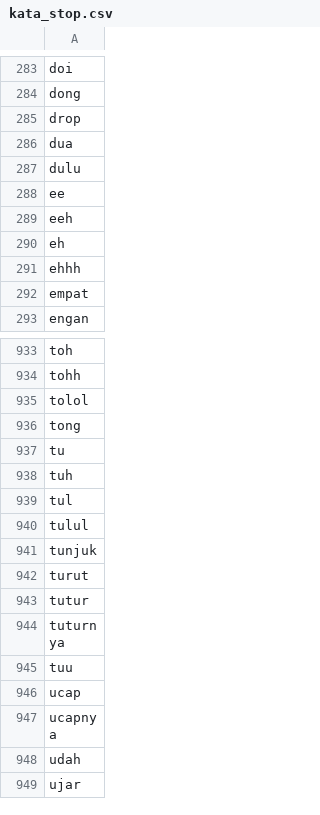
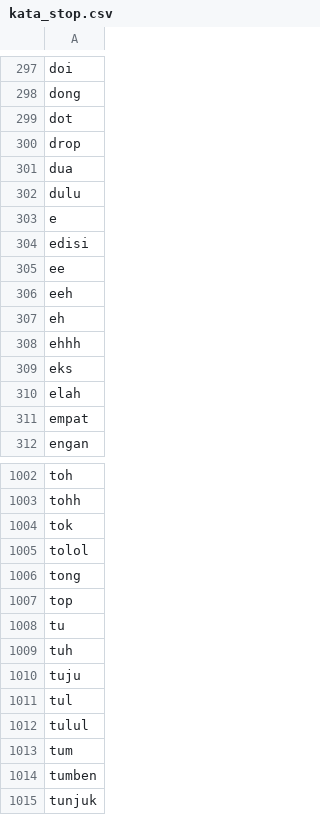
Before and after one commit to Afifhanafi/sentimen-analisis-kanjuruhan, a CSV file: kata_stop.csv, drawn as a sheet; only a part is shown, gaps mark what is left out; the shorter side is filled out with more unchanged rows; the diff covers the shown part only; the diff names each change by its address in the sheet, - before the commit and + after, or states it on an @@ line.

```diff
--- a/kata_stop.csv
+++ b/kata_stop.csv
+row 299: dot
+row 303: e
+row 304: edisi
+row 309: eks
+row 310: elah
+row 1004: tok
+row 1007: top
+row 1010: tuju
+row 1013: tum
+row 1014: tumben
```
Also changed, not shown: 77 added rows, 1 removed row and 1 edited cell elsewhere in this file, kata_slang.csv, 1 other file.
